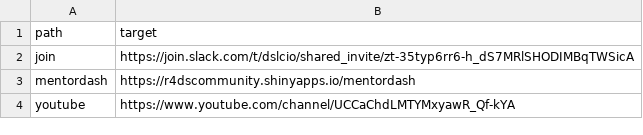
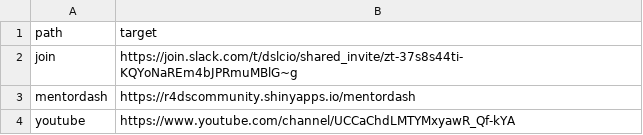
Before and after one commit to dslc-io/dslc-io, a TSV file: redirects-404.tsv, drawn as a sheet; only a part is shown.

```diff
--- a/redirects-404.tsv
+++ b/redirects-404.tsv
@@ -1,3 +1,3 @@
 path	target
-join	https://join.slack.com/t/dslcio/shared_invite/zt-35typ6rr6-h_dS7MRlSHODIMBqTWSicA
+join	https://join.slack.com/t/dslcio/shared_invite/zt-37s8s44ti-KQYoNaREm4bJPRmuMBlG~g
 mentordash	https://r4dscommunity.shinyapps.io/mentordash
```
Also changed, not shown: redirects-video.tsv, 24 other files.
